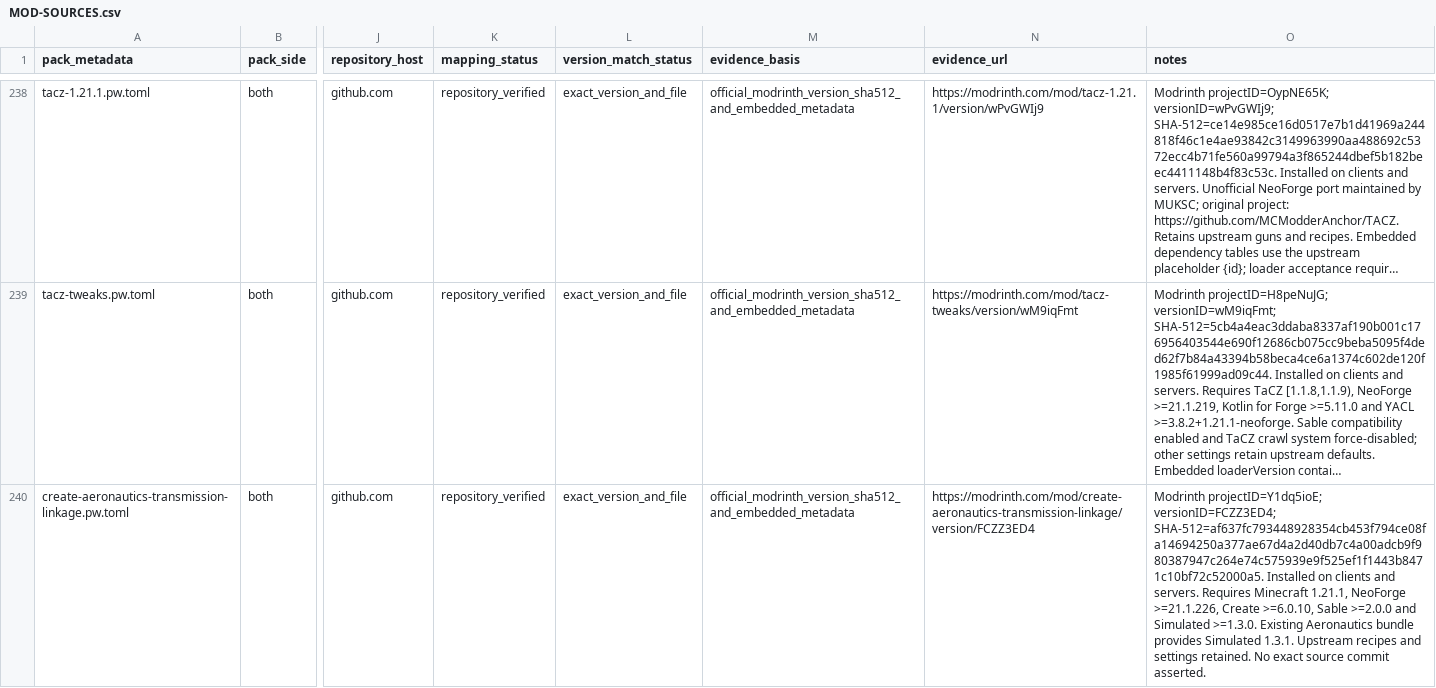
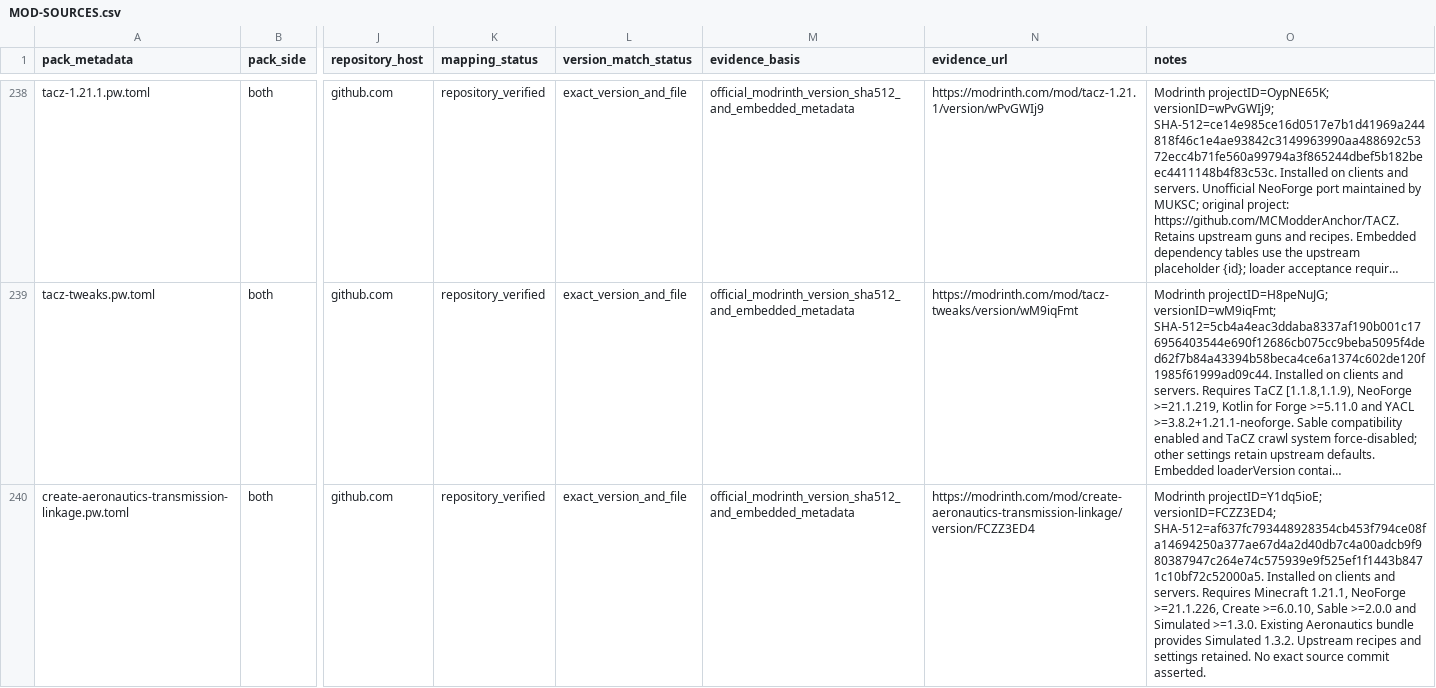
Before and after one commit to Cha0sCollective/Create-Ch4os-Packwiz, a CSV file: docs/MOD-SOURCES.csv, drawn as a sheet; only a part is shown, gaps mark what is left out; long unchanged cells end in …; the diff covers the shown part only; the diff names each change by its address in the sheet, - before the commit and + after, or states it on an @@ line.

```diff
--- a/docs/MOD-SOURCES.csv
+++ b/docs/MOD-SOURCES.csv
-O240 (notes): …provides Simulated 1.3.1. Upstream recipes…
+O240 (notes): …provides Simulated 1.3.2. Upstream recipes…
```
Also changed, not shown: 6 edited cells elsewhere in this file, 4 other files.
